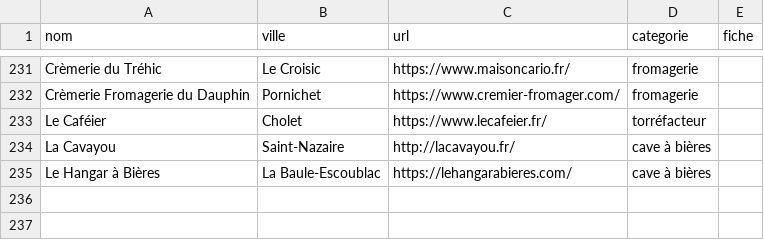
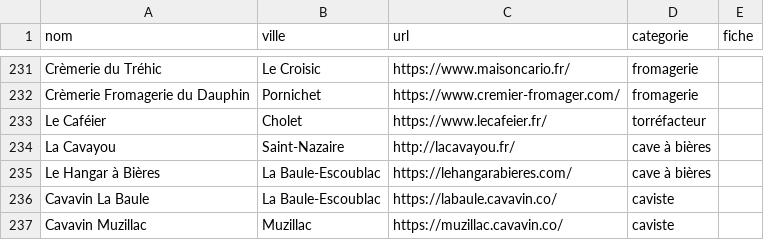
Before and after one commit to paudrysakho-collab/claude-A-TEST-1, a CSV file: candidats_sites.csv, drawn as a sheet; only a part is shown, gaps mark what is left out.

```diff
--- a/candidats_sites.csv
+++ b/candidats_sites.csv
@@ -235 +235,3 @@ La Cavayou,Saint-Nazaire,http://lacavayou.fr/,cave à bières,
 Le Hangar à Bières,La Baule-Escoublac,https://lehangarabieres.com/,cave à bières,
+Cavavin La Baule,La Baule-Escoublac,https://labaule.cavavin.co/,caviste,
+Cavavin Muzillac,Muzillac,https://muzillac.cavavin.co/,caviste,
```
Also changed, not shown: 3 other files.
